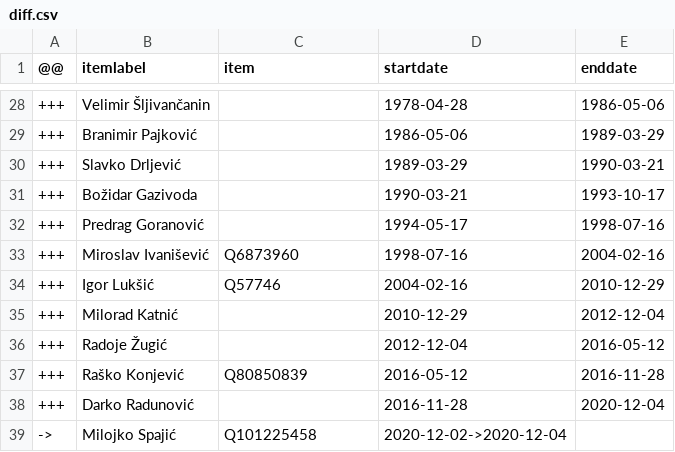
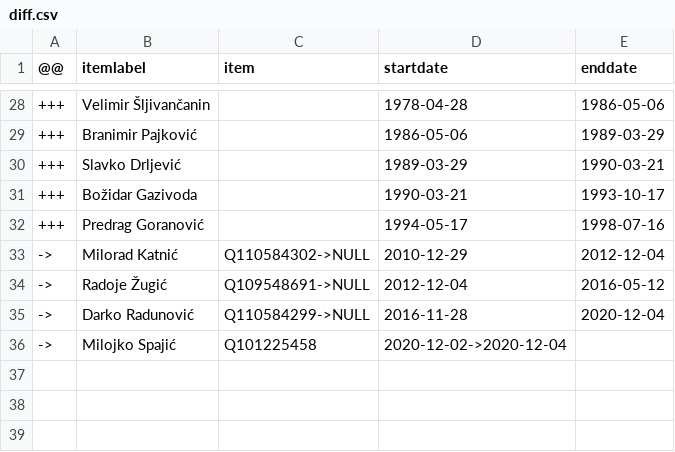
Before and after one commit to every-politician-scrapers/montenegro-cabinet, a CSV file: sources/finance-enwiki/diff.csv, drawn as a sheet; only a part is shown, gaps mark what is left out.

Commit message:
Compare external sources to Wikidata

```diff
--- a/sources/finance-enwiki/diff.csv
+++ b/sources/finance-enwiki/diff.csv
@@ -32,8 +32,5 @@
 +++,Predrag Goranović,,1994-05-17,1998-07-16
-+++,Miroslav Ivanišević,Q6873960,1998-07-16,2004-02-16
-+++,Igor Lukšić,Q57746,2004-02-16,2010-12-29
-+++,Milorad Katnić,,2010-12-29,2012-12-04
-+++,Radoje Žugić,,2012-12-04,2016-05-12
-+++,Raško Konjević,Q80850839,2016-05-12,2016-11-28
-+++,Darko Radunović,,2016-11-28,2020-12-04
+->,Milorad Katnić,Q110584302->NULL,2010-12-29,2012-12-04
+->,Radoje Žugić,Q109548691->NULL,2012-12-04,2016-05-12
+->,Darko Radunović,Q110584299->NULL,2016-11-28,2020-12-04
 ->,Milojko Spajić,Q101225458,2020-12-02->2020-12-04,
```
Also changed, not shown: 9 other files.
